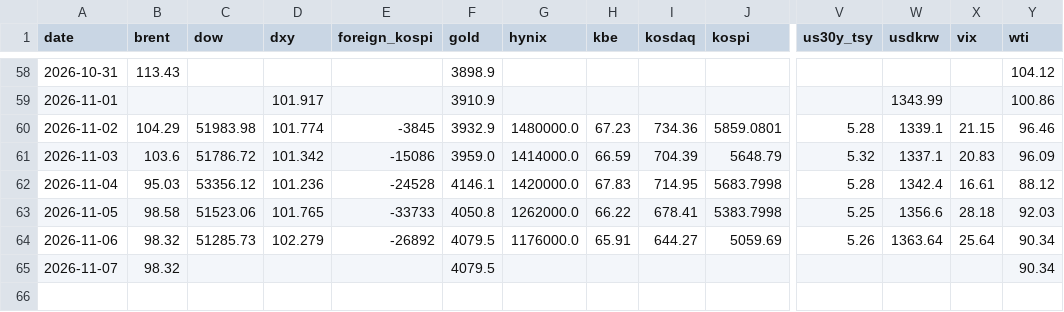
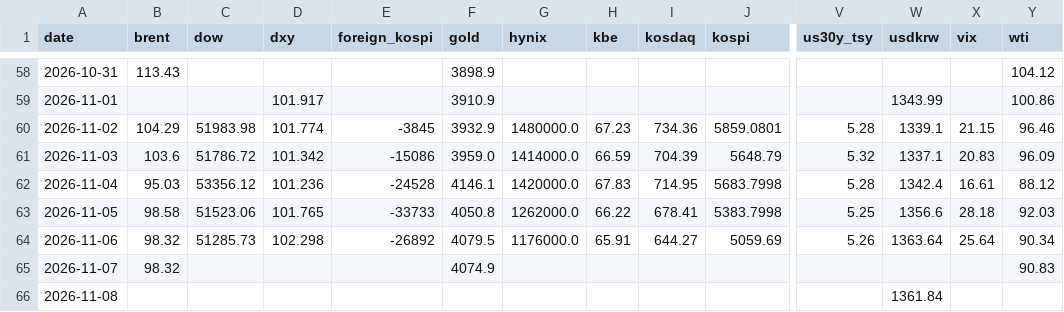
Before and after one commit to chkchp0702-spec/market-strategy-report, a CSV file: market/history.csv, drawn as a sheet; only a part is shown, gaps mark what is left out; rows hold the shown columns only; the diff names each change by its address in the sheet, - before the commit and + after, or states it on an @@ line.

```diff
--- a/market/history.csv
+++ b/market/history.csv
-D64 (dxy): 102.279
+D64 (dxy): 102.298
-F65 (gold): 4079.5
+F65 (gold): 4074.9
-Y65 (wti): 90.34
+Y65 (wti): 90.83
+row 66: 2026-11-08 |  |  |  |  |  |  |  |  |  |  | 1361.84
```
Also changed, not shown: 13 other files.
